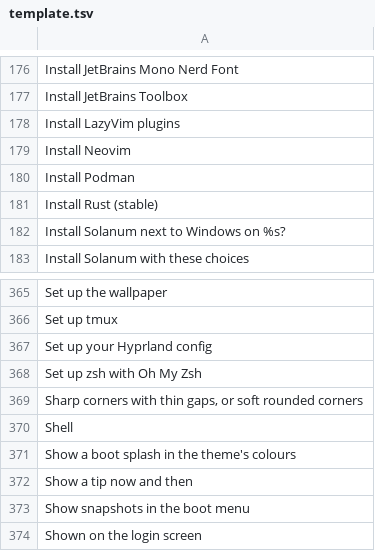
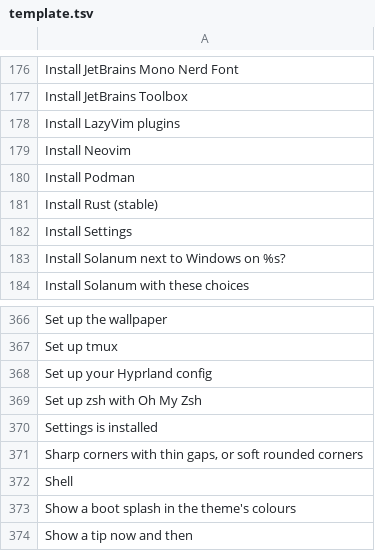
Before and after one commit to Ahmadlolbit/solanumos, a TSV file: manifests/locale/template.tsv, drawn as a sheet; only a part is shown, gaps mark what is left out; the shorter side is filled out with more unchanged rows.

Commit message:
Open Settings: About, the themes, your wallpapers and today's settings

```diff
--- a/manifests/locale/template.tsv
+++ b/manifests/locale/template.tsv
@@ -181,2 +181,3 @@ Install Podman
 Install Rust (stable)	
+Install Settings	
 Install Solanum next to Windows on %s?	
@@ -368,2 +369,3 @@ Set up your Hyprland config
 Set up zsh with Oh My Zsh	
+Settings is installed	
 Sharp corners with thin gaps, or soft rounded corners	
```
Also changed, not shown: 16 other files.
